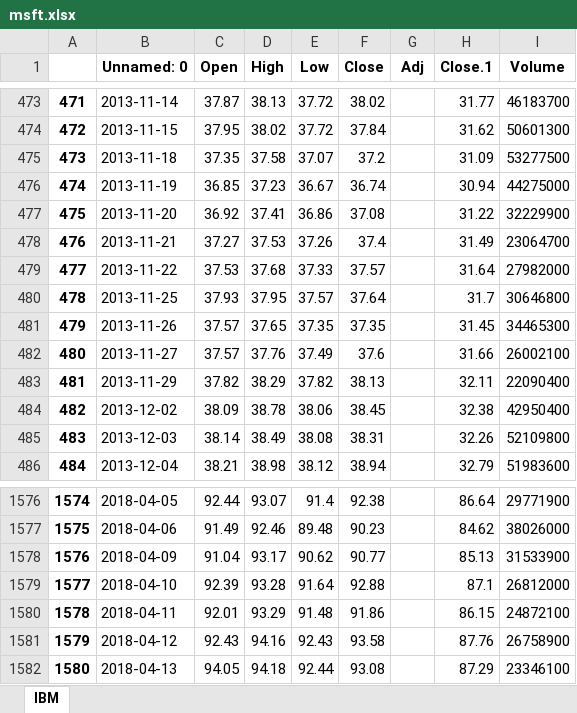
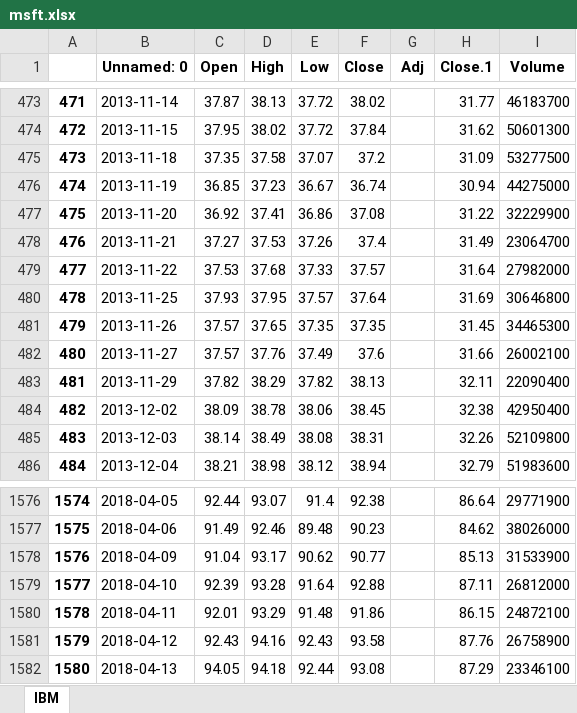
Before and after one commit to leoouyang781/Test-Repository, an Excel workbook: Python-For-Finance-2nd-Edition/msft.xlsx, sheet IBM, drawn as a sheet; only a part is shown, gaps mark what is left out; values as stored, in another font and other column widths than the file's, no borders; the diff names each change by its address in the sheet, - before the commit and + after, or states it on an @@ line.

```diff
--- a/Python-For-Finance-2nd-Edition/msft.xlsx (sheet IBM)
+++ b/Python-For-Finance-2nd-Edition/msft.xlsx (sheet IBM)
-H480 (Close.1): 31.7
+H480 (Close.1): 31.69
-H1579 (Close.1): 87.1
+H1579 (Close.1): 87.11
```
Also changed, not shown: 3 other files.
